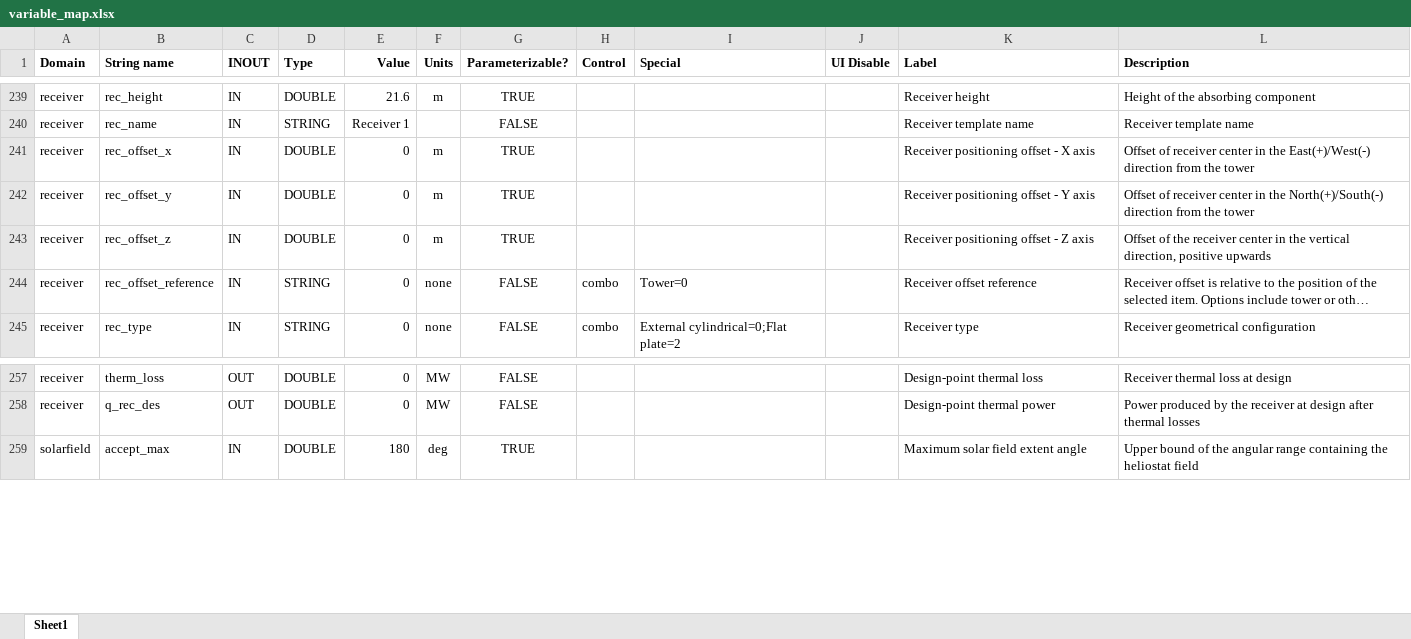
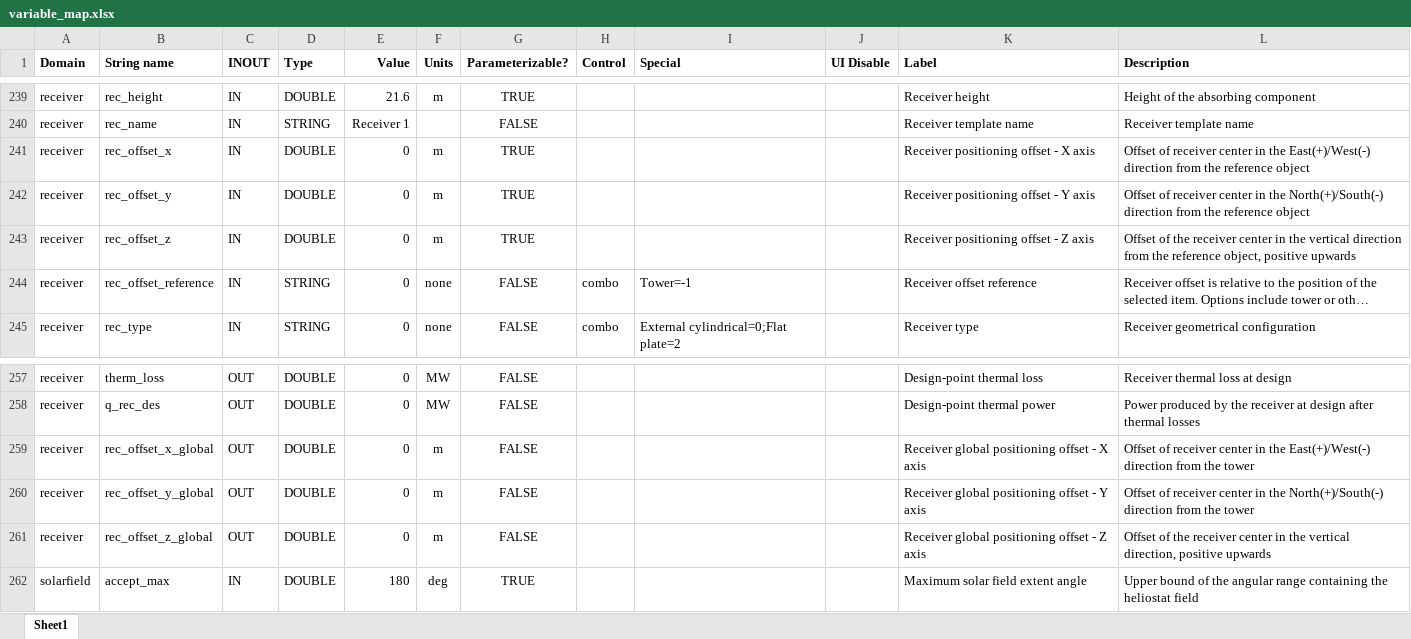
Before and after one commit to NREL/SolarPILOT, an Excel workbook: tools/variable_map.xlsx, sheet Sheet1, drawn as a sheet; only a part is shown, gaps mark what is left out; long unchanged cells end in …; values as stored, in another font and other column widths than the file's, no borders; table styles not drawn; the diff names each change by its address in the sheet, - before the commit and + after, or states it on an @@ line.

Commit message:
adding global receiver offset calculation and relative offset

```diff
--- a/tools/variable_map.xlsx (sheet Sheet1)
+++ b/tools/variable_map.xlsx (sheet Sheet1)
-L241 (Description): …from the tower
+L241 (Description): …from the reference object
-L242 (Description): …from the tower
+L242 (Description): …from the reference object
-L243 (Description): …the vertical direction, positive upwards
+L243 (Description): …the vertical direction from the reference object, positive upwards
-I244 (Special): Tower=0
+I244 (Special): Tower=-1
+row 259: receiver | rec_offset_x_global | OUT | DOUBLE | 0 | m | FALSE |  |  |  | Receiver global positioning offset - X axis | Offset of receiver center in the East(+)/West(-) direction from the tower
+row 260: receiver | rec_offset_y_global | OUT | DOUBLE | 0 | m | FALSE |  |  |  | Receiver global positioning offset - Y axis | Offset of receiver center in the North(+)/South(-) direction from the tower
+row 261: receiver | rec_offset_z_global | OUT | DOUBLE | 0 | m | FALSE |  |  |  | Receiver global positioning offset - Z axis | Offset of the receiver center in the vertical direction, positive upwards
```
Also changed, not shown: 4 other files.
